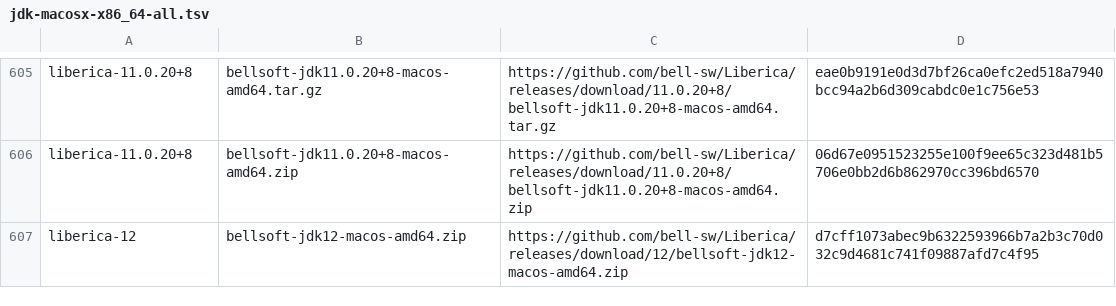
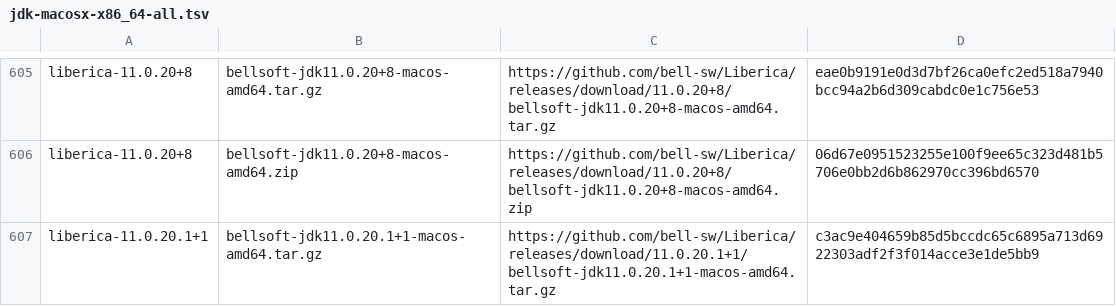
Before and after one commit to mise-plugins/rtx-java, a TSV file: data/jdk-macosx-x86_64-all.tsv, drawn as a sheet; only a part is shown, gaps mark what is left out; the shorter side is filled out with more unchanged rows; the diff covers the shown part only; the diff names each change by its address in the sheet, - before the commit and + after, or states it on an @@ line.

```diff
--- a/data/jdk-macosx-x86_64-all.tsv
+++ b/data/jdk-macosx-x86_64-all.tsv
+row 607: liberica-11.0.20.1+1 | bellsoft-jdk11.0.20.1+1-macos-amd64.tar.gz | https://github.com/bell-sw/Liberica/releases/download/11.0.20.1+1/bellsoft-jdk11.0.20.1+1-macos-amd64.tar.gz | c3ac9e404659b85d5bccdc65c6895a713d6922303adf2f3f014acce3e1de5bb9
```
Also changed, not shown: 20 added rows elsewhere in this file, data/jdk-macosx-aarch64-all.tsv, data/jdk-macosx-aarch64-ga.tsv, 22 other files.
